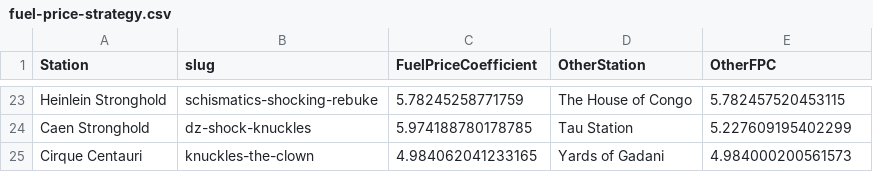
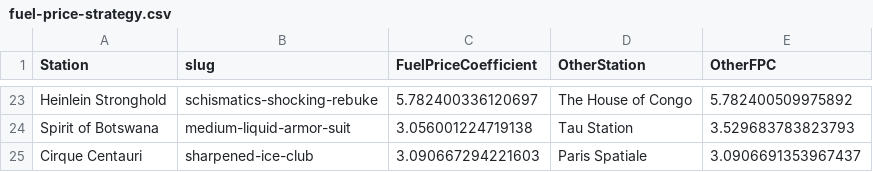
Before and after one commit to traktofon/tau-utility-scripts, a CSV file: fuel-price-strategy.csv, drawn as a sheet; only a part is shown, gaps mark what is left out; removed rows and columns are numbered as before the commit, all else as after; the diff covers the shown part only; the diff names each change by its address in the sheet, - before the commit and + after, or states it on an @@ line.

Commit message:
Get fuel price strategy from tracker data.
New script based on previous get-fuel-price-strategy.py, but data
is read from the Tau Tracker service. Same output format.

```diff
--- a/fuel-price-strategy.csv
+++ b/fuel-price-strategy.csv
-C23 (FuelPriceCoefficient): 5.78245258771759
+C23 (FuelPriceCoefficient): 5.782400336120697
-E23 (OtherFPC): 5.782457520453115
+E23 (OtherFPC): 5.782400509975892
-row 24: Caen Stronghold | dz-shock-knuckles | 5.974188780178785 | Tau Station | 5.227609195402299
+row 24: Spirit of Botswana | medium-liquid-armor-suit | 3.056001224719138 | Tau Station | 3.529683783823793
-B25 (slug): knuckles-the-clown
+B25 (slug): sharpened-ice-club
-C25 (FuelPriceCoefficient): 4.984062041233165
+C25 (FuelPriceCoefficient): 3.090667294221603
-D25 (OtherStation): Yards of Gadani
+D25 (OtherStation): Paris Spatiale
-E25 (OtherFPC): 4.984000200561573
+E25 (OtherFPC): 3.0906691353967437
```
Also changed, not shown: 12 added rows, 12 removed rows and 15 edited cells elsewhere in this file, 2 other files.
